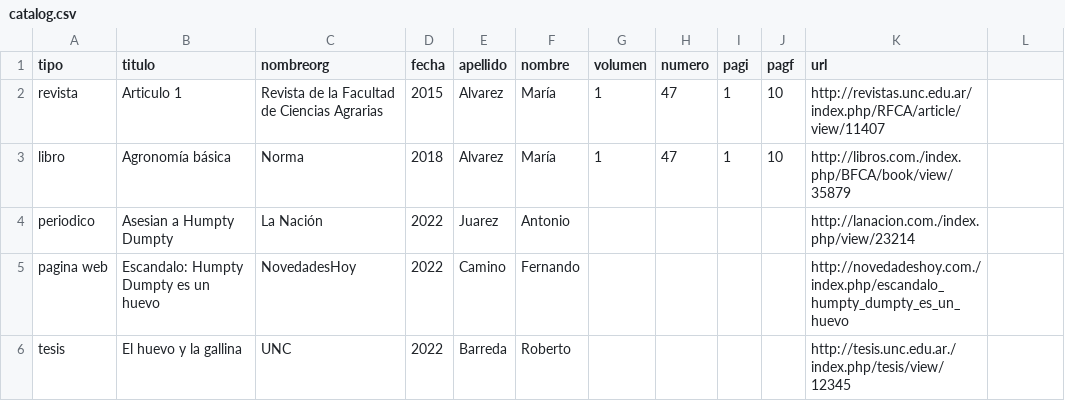
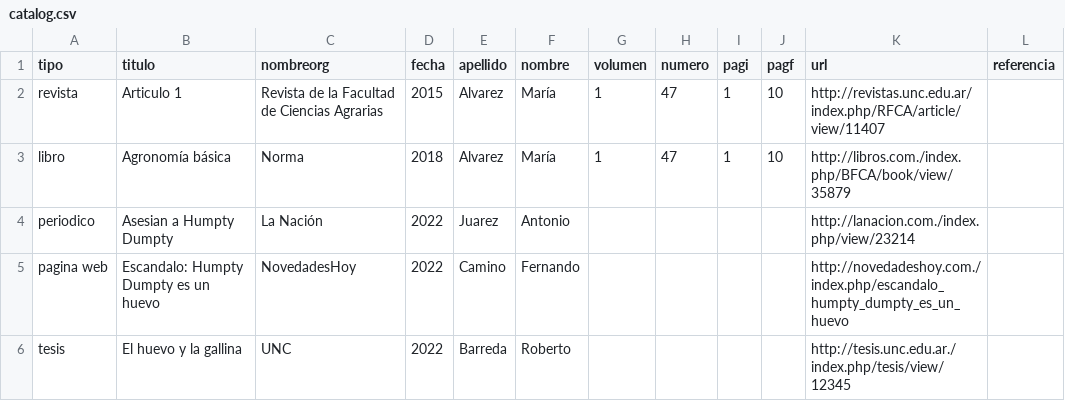
Before and after one commit to JavierEspana23361/Ejercicio_5, a CSV file: catalog.csv, drawn as a sheet.

```diff
--- a/catalog.csv
+++ b/catalog.csv
@@ -1,2 +1,2 @@
-tipo,titulo,nombreorg,fecha,apellido,nombre,volumen,numero,pagi,pagf,url
+tipo,titulo,nombreorg,fecha,apellido,nombre,volumen,numero,pagi,pagf,url,referencia
 revista,Articulo 1,Revista de la Facultad de Ciencias Agrarias,2015,Alvarez,María,1,47,1,10,http://revistas.unc.edu.ar/index.php/RFCA/article/view/11407
```
Also changed, not shown: 4 other files.
